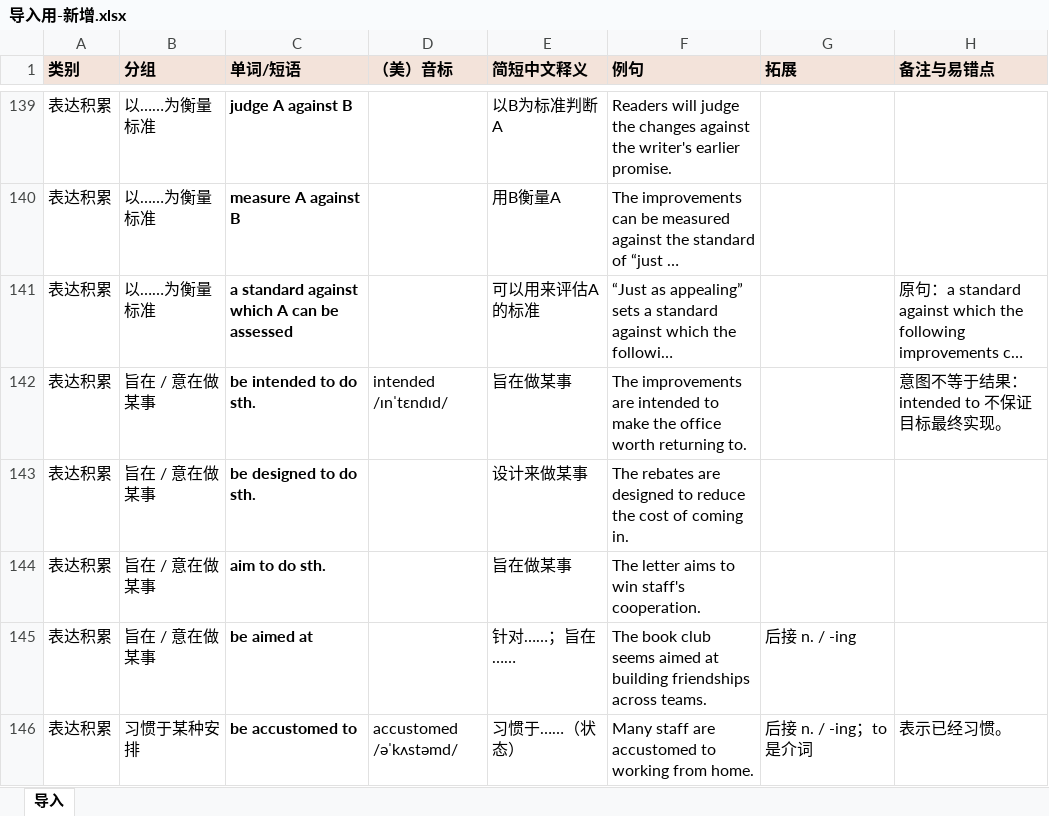
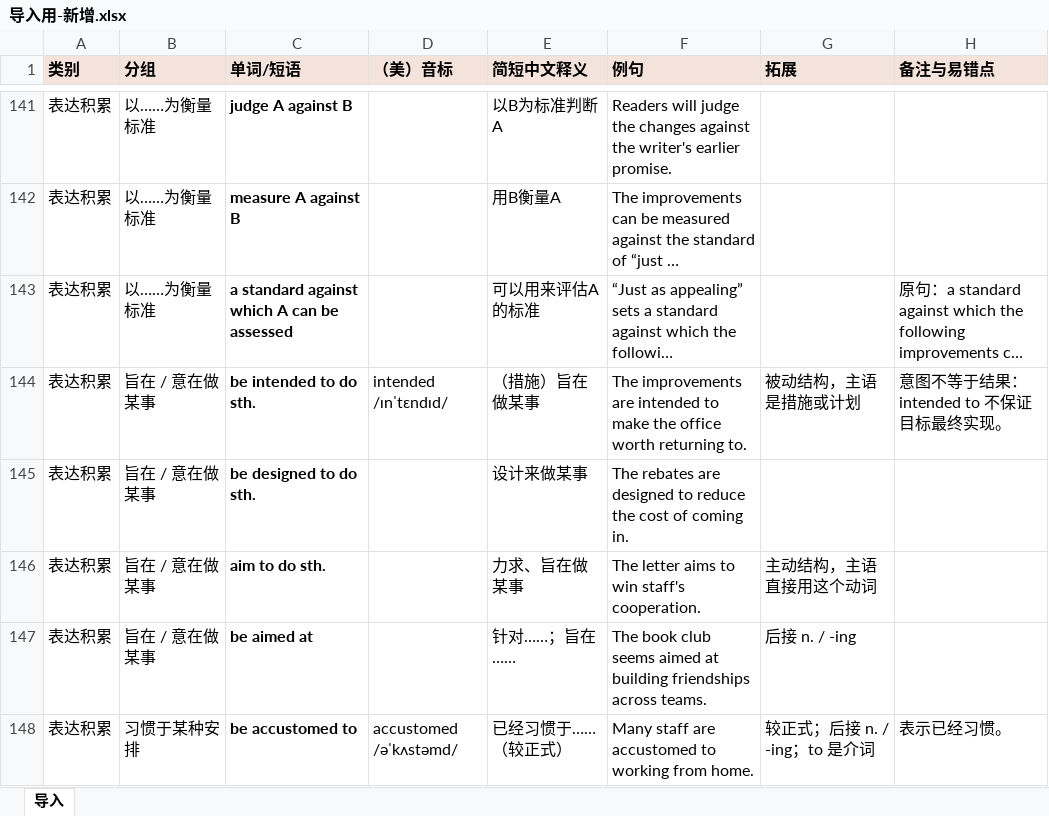
Before and after one commit to luxinyi034-dotcom/pla-memory-lab, an Excel workbook: 导入历史/2026-11-09 Martin & Maloney/导入用-新增.xlsx, sheet 导入, drawn as a sheet; only a part is shown, gaps mark what is left out; long unchanged cells end in …; values as stored, in another font and other column widths than the file's, no borders; addresses are those after the commit; the diff covers the shown part only; the diff names each change by its address in the sheet, - before the commit and + after, or states it on an @@ line.

```diff
--- a/导入历史/2026-11-09 Martin & Maloney/导入用-新增.xlsx (sheet 导入)
+++ b/导入历史/2026-11-09 Martin & Maloney/导入用-新增.xlsx (sheet 导入)
-E144 (简短中文释义): 旨在做某事
+E144 (简短中文释义): （措施）旨在做某事
-G144 (拓展): (empty)
+G144 (拓展): 被动结构，主语是措施或计划
-E146 (简短中文释义): 旨在做某事
+E146 (简短中文释义): 力求、旨在做某事
-G146 (拓展): (empty)
+G146 (拓展): 主动结构，主语直接用这个动词
-E148 (简短中文释义): 习惯于……（状态）
+E148 (简短中文释义): 已经习惯于……（较正式）
-G148 (拓展): 后接 n. / -ing；to 是介词
+G148 (拓展): 较正式；后接 n. / -ing；to 是介词
```
Also changed, not shown: 2 added rows and 31 edited cells elsewhere in this sheet, 7 other files.
